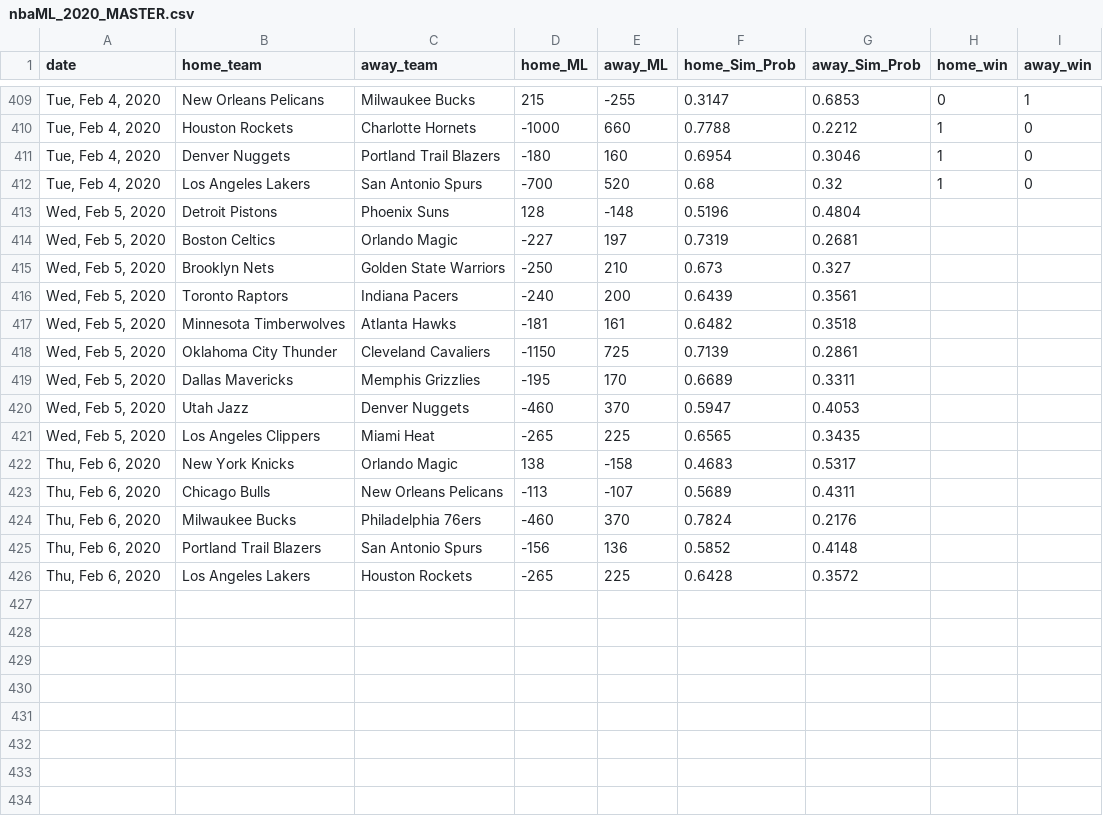
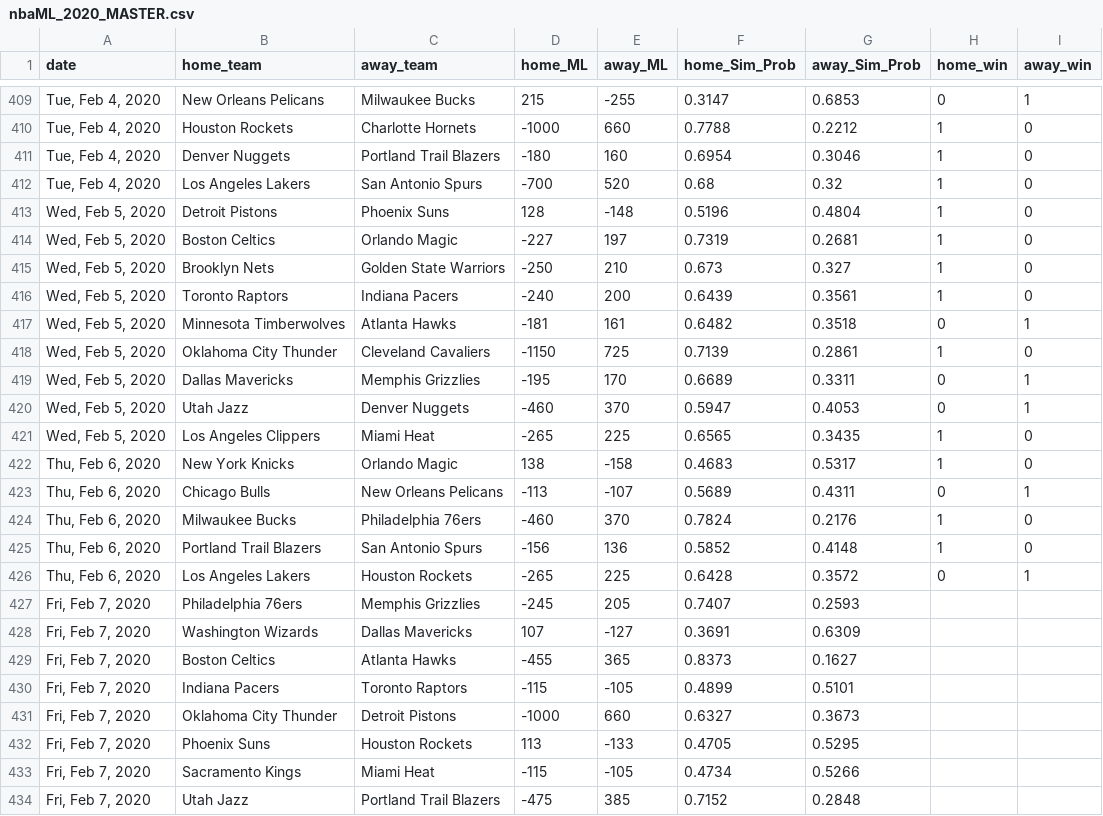
Before and after one commit to jmholleran/cit-129-2019-fall, a CSV file: NBA_FINAL_PROJECT/nbaML_2020_MASTER.csv, drawn as a sheet; only a part is shown, gaps mark what is left out.

Commit message:
02/07/2020

```diff
--- a/NBA_FINAL_PROJECT/nbaML_2020_MASTER.csv
+++ b/NBA_FINAL_PROJECT/nbaML_2020_MASTER.csv
@@ -412,15 +412,23 @@ date,home_team,away_team,home_ML,away_ML,home_Sim_Prob,away_Sim_Prob,home_win,aw
 "Tue, Feb 4, 2020",Los Angeles Lakers,San Antonio Spurs,-700,520,0.68,0.32,1,0
-"Wed, Feb 5, 2020",Detroit Pistons,Phoenix Suns,128,-148,0.5196,0.4804,,
-"Wed, Feb 5, 2020",Boston Celtics,Orlando Magic,-227,197,0.7319,0.2681,,
-"Wed, Feb 5, 2020",Brooklyn Nets,Golden State Warriors,-250,210,0.673,0.327,,
-"Wed, Feb 5, 2020",Toronto Raptors,Indiana Pacers,-240,200,0.6439,0.3561,,
-"Wed, Feb 5, 2020",Minnesota Timberwolves,Atlanta Hawks,-181,161,0.6482,0.3518,,
-"Wed, Feb 5, 2020",Oklahoma City Thunder,Cleveland Cavaliers,-1150,725,0.7139,0.2861,,
-"Wed, Feb 5, 2020",Dallas Mavericks,Memphis Grizzlies,-195,170,0.6689,0.3311,,
-"Wed, Feb 5, 2020",Utah Jazz,Denver Nuggets,-460,370,0.5947,0.4053,,
-"Wed, Feb 5, 2020",Los Angeles Clippers,Miami Heat,-265,225,0.6565,0.3435,,
-"Thu, Feb 6, 2020",New York Knicks,Orlando Magic,138,-158,0.4683,0.5317,,
-"Thu, Feb 6, 2020",Chicago Bulls,New Orleans Pelicans,-113,-107,0.5689,0.4311,,
-"Thu, Feb 6, 2020",Milwaukee Bucks,Philadelphia 76ers,-460,370,0.7824,0.2176,,
-"Thu, Feb 6, 2020",Portland Trail Blazers,San Antonio Spurs,-156,136,0.5852,0.4148,,
-"Thu, Feb 6, 2020",Los Angeles Lakers,Houston Rockets,-265,225,0.6428,0.3572,,
+"Wed, Feb 5, 2020",Detroit Pistons,Phoenix Suns,128,-148,0.5196,0.4804,1,0
+"Wed, Feb 5, 2020",Boston Celtics,Orlando Magic,-227,197,0.7319,0.2681,1,0
+"Wed, Feb 5, 2020",Brooklyn Nets,Golden State Warriors,-250,210,0.673,0.327,1,0
+"Wed, Feb 5, 2020",Toronto Raptors,Indiana Pacers,-240,200,0.6439,0.3561,1,0
+"Wed, Feb 5, 2020",Minnesota Timberwolves,Atlanta Hawks,-181,161,0.6482,0.3518,0,1
+"Wed, Feb 5, 2020",Oklahoma City Thunder,Cleveland Cavaliers,-1150,725,0.7139,0.2861,1,0
+"Wed, Feb 5, 2020",Dallas Mavericks,Memphis Grizzlies,-195,170,0.6689,0.3311,0,1
+"Wed, Feb 5, 2020",Utah Jazz,Denver Nuggets,-460,370,0.5947,0.4053,0,1
+"Wed, Feb 5, 2020",Los Angeles Clippers,Miami Heat,-265,225,0.6565,0.3435,1,0
+"Thu, Feb 6, 2020",New York Knicks,Orlando Magic,138,-158,0.4683,0.5317,1,0
+"Thu, Feb 6, 2020",Chicago Bulls,New Orleans Pelicans,-113,-107,0.5689,0.4311,0,1
+"Thu, Feb 6, 2020",Milwaukee Bucks,Philadelphia 76ers,-460,370,0.7824,0.2176,1,0
+"Thu, Feb 6, 2020",Portland Trail Blazers,San Antonio Spurs,-156,136,0.5852,0.4148,1,0
+"Thu, Feb 6, 2020",Los Angeles Lakers,Houston Rockets,-265,225,0.6428,0.3572,0,1
+"Fri, Feb 7, 2020",Philadelphia 76ers,Memphis Grizzlies,-245,205,0.7407,0.2593,,
+"Fri, Feb 7, 2020",Washington Wizards,Dallas Mavericks,107,-127,0.3691,0.6309,,
+"Fri, Feb 7, 2020",Boston Celtics,Atlanta Hawks,-455,365,0.8373,0.1627,,
+"Fri, Feb 7, 2020",Indiana Pacers,Toronto Raptors,-115,-105,0.4899,0.5101,,
+"Fri, Feb 7, 2020",Oklahoma City Thunder,Detroit Pistons,-1000,660,0.6327,0.3673,,
+"Fri, Feb 7, 2020",Phoenix Suns,Houston Rockets,113,-133,0.4705,0.5295,,
+"Fri, Feb 7, 2020",Sacramento Kings,Miami Heat,-115,-105,0.4734,0.5266,,
+"Fri, Feb 7, 2020",Utah Jazz,Portland Trail Blazers,-475,385,0.7152,0.2848,,
```
